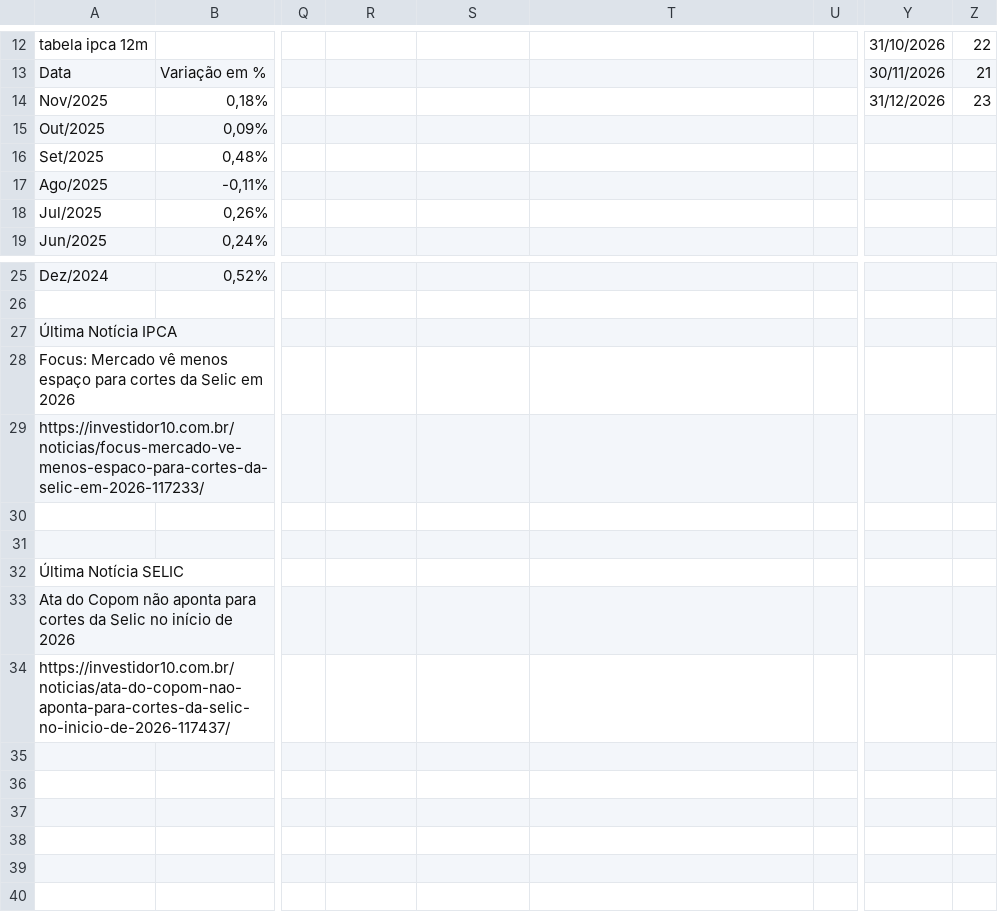
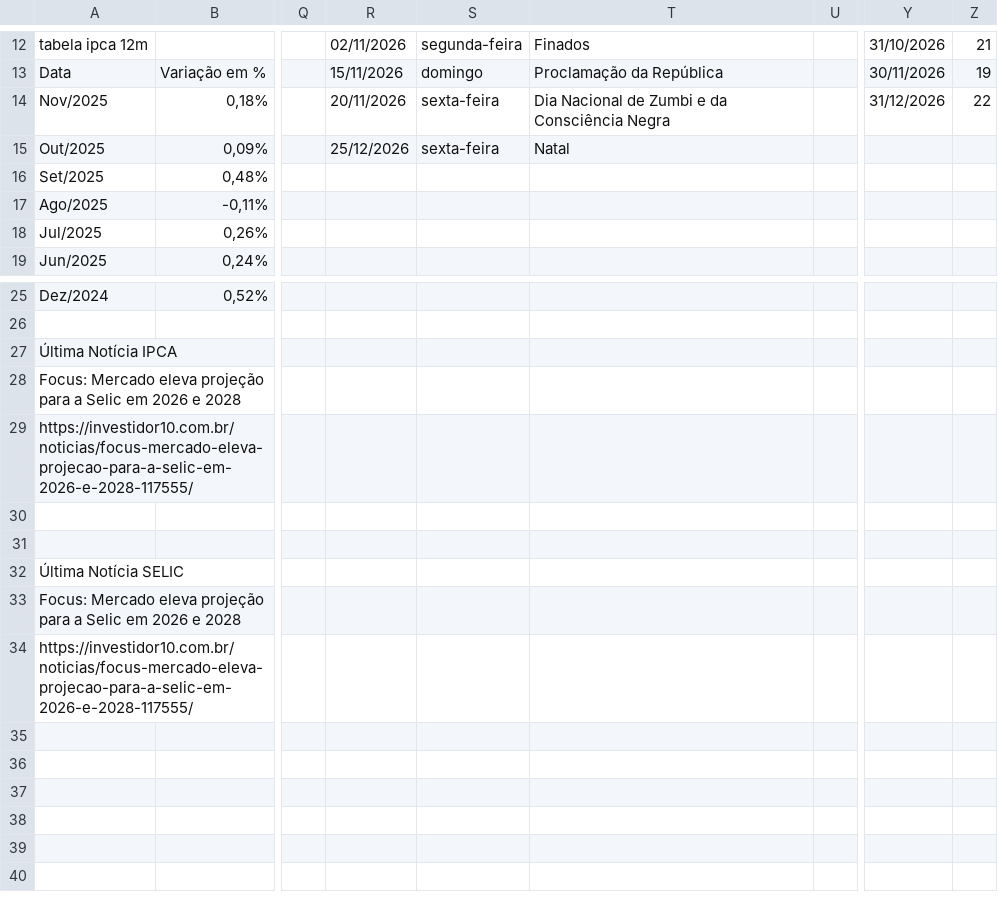
Before and after one commit to rogerioadf/csv-storage, a CSV file: ipca_selic.csv, drawn as a sheet; only a part is shown, gaps mark what is left out; the diff covers the shown part only; the diff names each change by its address in the sheet, - before the commit and + after, or states it on an @@ line.

```diff
--- a/ipca_selic.csv
+++ b/ipca_selic.csv
-R12: (empty)
+R12: 02/11/2026
-S12: (empty)
+S12: segunda-feira
-T12: (empty)
+T12: Finados
-Z12: 22
+Z12: 21
-R13: (empty)
+R13: 15/11/2026
-S13: (empty)
+S13: domingo
-T13: (empty)
+T13: Proclamação da República
-Z13: 21
+Z13: 19
-R14: (empty)
+R14: 20/11/2026
-S14:S15: (empty)
+S14:S15: sexta-feira
-T14: (empty)
+T14: Dia Nacional de Zumbi e da Consciência Negra
-Z14: 23
+Z14: 22
-R15: (empty)
+R15: 25/12/2026
-T15: (empty)
+T15: Natal
-A28: Focus: Mercado vê menos espaço para cortes da Selic em 2026
+A28: Focus: Mercado eleva projeção para a Selic em 2026 e 2028
-A29: https://investidor10.com.br/noticias/focus-mercado-ve-menos-espaco-para-cortes-da-selic-em-2026-117233/
+A29: https://investidor10.com.br/noticias/focus-mercado-eleva-projecao-para-a-selic-em-2026-e-2028-117555/
-A33: Ata do Copom não aponta para cortes da Selic no início de 2026
+A33: Focus: Mercado eleva projeção para a Selic em 2026 e 2028
-A34: https://investidor10.com.br/noticias/ata-do-copom-nao-aponta-para-cortes-da-selic-no-inicio-de-2026-117437/
+A34: https://investidor10.com.br/noticias/focus-mercado-eleva-projecao-para-a-selic-em-2026-e-2028-117555/
```
Also changed, not shown: 4 added rows, 4 removed rows and 21 edited cells elsewhere in this file, acoes_tickers.csv, dividendos.csv.
